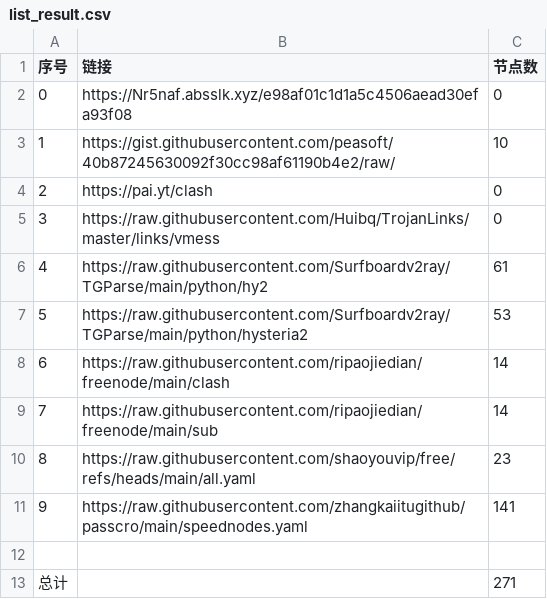
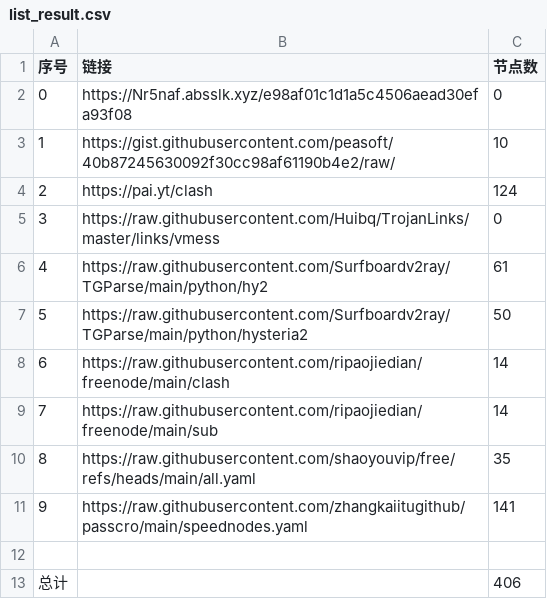
Before and after one commit to chengaopan/NoMoreWalls, a CSV file: list_result.csv, drawn as a sheet.

```diff
--- a/list_result.csv
+++ b/list_result.csv
@@ -3,11 +3,11 @@
 1,https://gist.githubusercontent.com/peasoft/40b87245630092f30cc98af61190b4e2/raw/,10
-2,https://pai.yt/clash,0
+2,https://pai.yt/clash,124
 3,https://raw.githubusercontent.com/Huibq/TrojanLinks/master/links/vmess,0
 4,https://raw.githubusercontent.com/Surfboardv2ray/TGParse/main/python/hy2,61
-5,https://raw.githubusercontent.com/Surfboardv2ray/TGParse/main/python/hysteria2,53
+5,https://raw.githubusercontent.com/Surfboardv2ray/TGParse/main/python/hysteria2,50
 6,https://raw.githubusercontent.com/ripaojiedian/freenode/main/clash,14
 7,https://raw.githubusercontent.com/ripaojiedian/freenode/main/sub,14
-8,https://raw.githubusercontent.com/shaoyouvip/free/refs/heads/main/all.yaml,23
+8,https://raw.githubusercontent.com/shaoyouvip/free/refs/heads/main/all.yaml,35
 9,https://raw.githubusercontent.com/zhangkaiitugithub/passcro/main/speednodes.yaml,141
 
-总计,,271
+总计,,406
```
Also changed, not shown: 27 other files.
